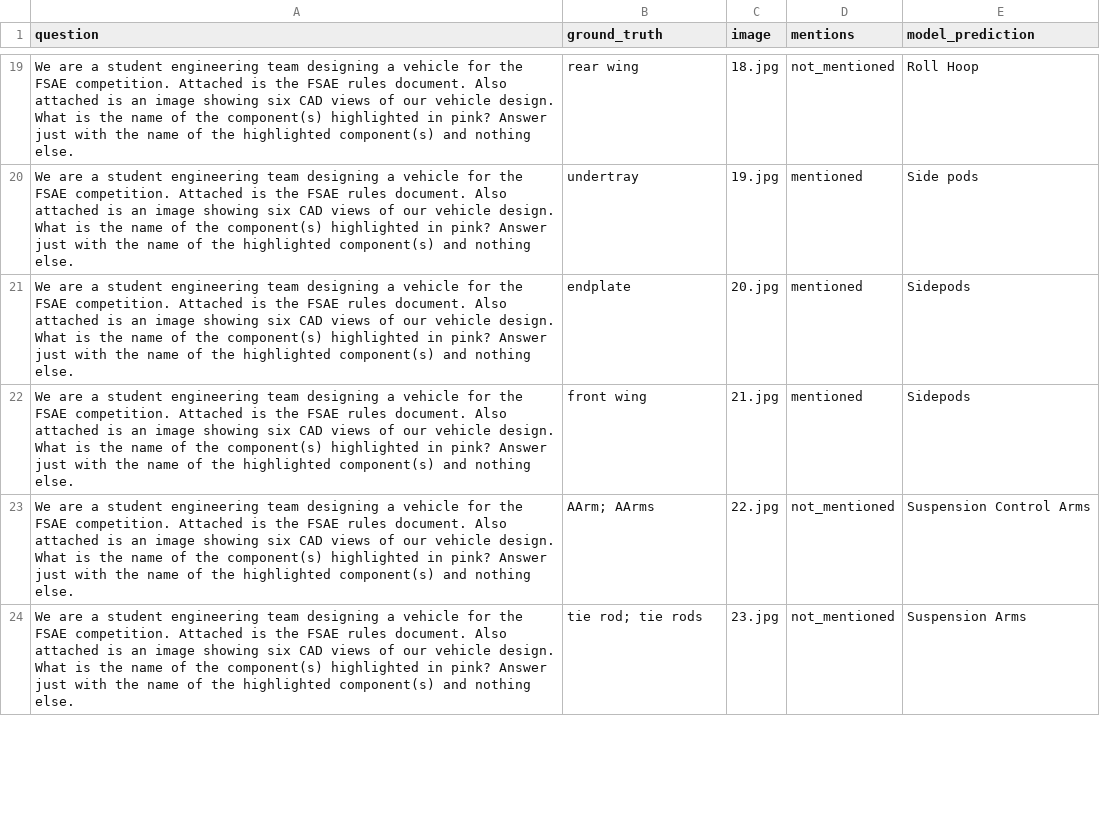
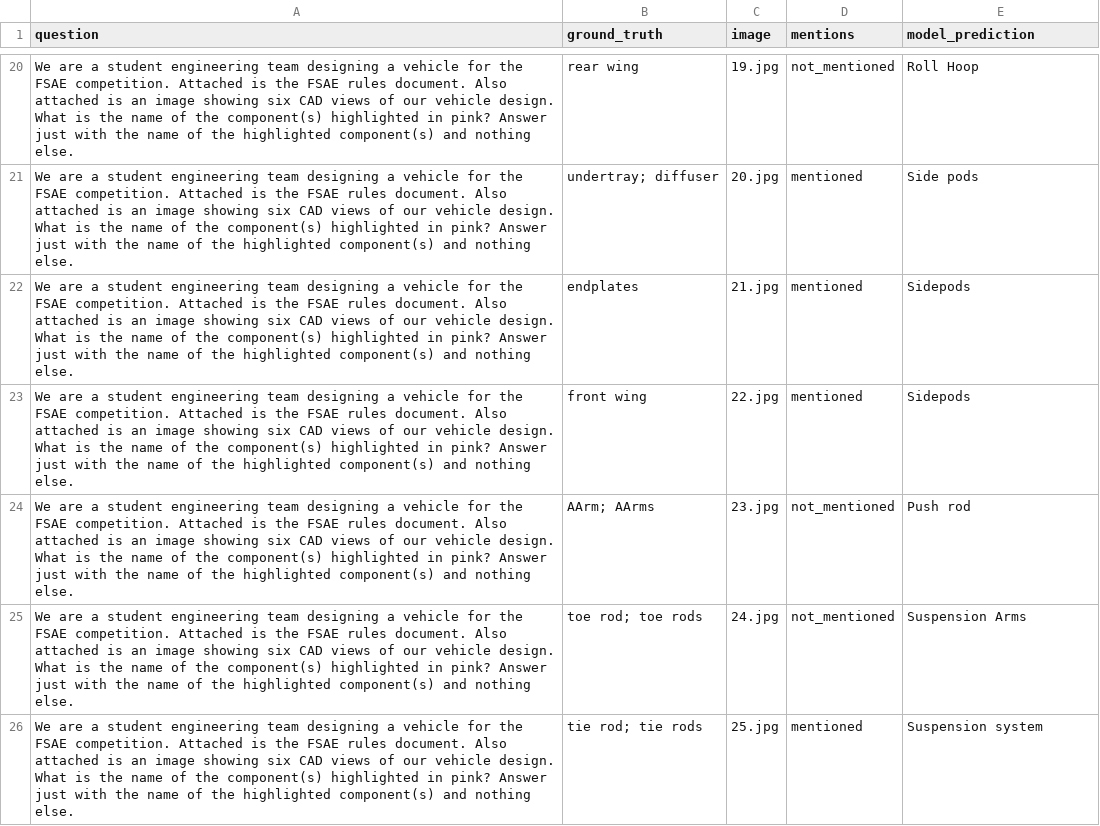
Before and after one commit to anniedoris/design_qa, a CSV file: eval/rule_comprehension/definition_evaluation_gpt-4-1106-vision-preview+context.csv, drawn as a sheet; only a part is shown, gaps mark what is left out; addresses are those after the commit; the diff covers the shown part only; the diff names each change by its address in the sheet, - before the commit and + after, or states it on an @@ line.

```diff
--- a/eval/rule_comprehension/definition_evaluation_gpt-4-1106-vision-preview+context.csv
+++ b/eval/rule_comprehension/definition_evaluation_gpt-4-1106-vision-preview+context.csv
-C20 (image): 18.jpg
+C20 (image): 19.jpg
-B21 (ground_truth): undertray
+B21 (ground_truth): undertray; diffuser
-C21 (image): 19.jpg
+C21 (image): 20.jpg
-B22 (ground_truth): endplate
+B22 (ground_truth): endplates
-C22 (image): 20.jpg
+C22 (image): 21.jpg
-C23 (image): 21.jpg
+C23 (image): 22.jpg
-C24 (image): 22.jpg
+C24 (image): 23.jpg
-E24 (model_prediction): Suspension Control Arms
+E24 (model_prediction): Push rod
+row 25: We are a student engineering team designing a vehicle for the FSAE competition. Attached is the FSAE rules document. Also attached is an image showing six CAD views of our vehicle design. What is the name of the component(s) highlighted in pink? Answer just with the name of the highlighted component(s) and nothing else. | toe rod; toe rods | 24.jpg | not_mentioned | Suspension Arms
-C26 (image): 23.jpg
+C26 (image): 25.jpg
-D26 (mentions): not_mentioned
+D26 (mentions): mentioned
-E26 (model_prediction): Suspension Arms
+E26 (model_prediction): Suspension system
```
Also changed, not shown: 3 added rows, 3 removed rows and 45 edited cells elsewhere in this file, eval/rule_comprehension/definition_evaluation_gpt-4-1106-vision-preview.csv, eval/rule_comprehension/definition_evaluation_llava-13b.csv, 4 other files.
